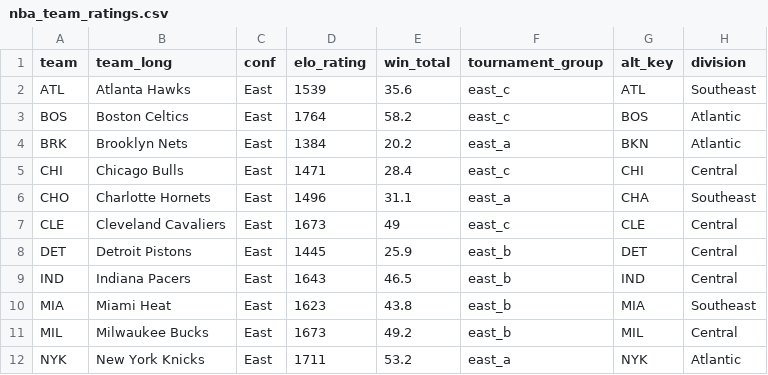
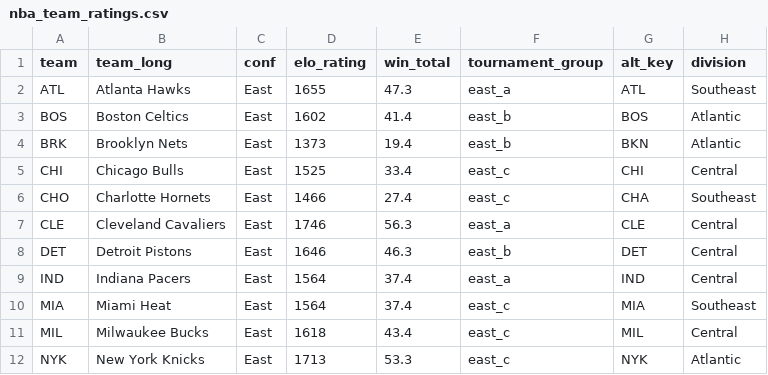
Before and after one commit to matsonj/nba-monte-carlo, a CSV file: data/nba/nba_team_ratings.csv, drawn as a sheet; only a part is shown; the diff covers the shown part only.

```diff
--- a/data/nba/nba_team_ratings.csv
+++ b/data/nba/nba_team_ratings.csv
@@ -1,12 +1,12 @@
 team,team_long,conf,elo_rating,win_total,tournament_group,alt_key,division
-ATL,Atlanta Hawks,East,1539,35.6,east_c,ATL,Southeast
-BOS,Boston Celtics,East,1764,58.2,east_c,BOS,Atlantic
-BRK,Brooklyn Nets,East,1384,20.2,east_a,BKN,Atlantic
-CHI,Chicago Bulls,East,1471,28.4,east_c,CHI,Central
-CHO,Charlotte Hornets,East,1496,31.1,east_a,CHA,Southeast
-CLE,Cleveland Cavaliers,East,1673,49,east_c,CLE,Central
-DET,Detroit Pistons,East,1445,25.9,east_b,DET,Central
-IND,Indiana Pacers,East,1643,46.5,east_b,IND,Central
-MIA,Miami Heat,East,1623,43.8,east_b,MIA,Southeast
-MIL,Milwaukee Bucks,East,1673,49.2,east_b,MIL,Central
-NYK,New York Knicks,East,1711,53.2,east_a,NYK,Atlantic
+ATL,Atlanta Hawks,East,1655,47.3,east_a,ATL,Southeast
+BOS,Boston Celtics,East,1602,41.4,east_b,BOS,Atlantic
+BRK,Brooklyn Nets,East,1373,19.4,east_b,BKN,Atlantic
+CHI,Chicago Bulls,East,1525,33.4,east_c,CHI,Central
+CHO,Charlotte Hornets,East,1466,27.4,east_c,CHA,Southeast
+CLE,Cleveland Cavaliers,East,1746,56.3,east_a,CLE,Central
+DET,Detroit Pistons,East,1646,46.3,east_b,DET,Central
+IND,Indiana Pacers,East,1564,37.4,east_a,IND,Central
+MIA,Miami Heat,East,1564,37.4,east_c,MIA,Southeast
+MIL,Milwaukee Bucks,East,1618,43.4,east_c,MIL,Central
+NYK,New York Knicks,East,1713,53.3,east_c,NYK,Atlantic
```
Also changed, not shown: 52 edited cells elsewhere in this file, data/nba/nba_results.csv, 5 other files.
